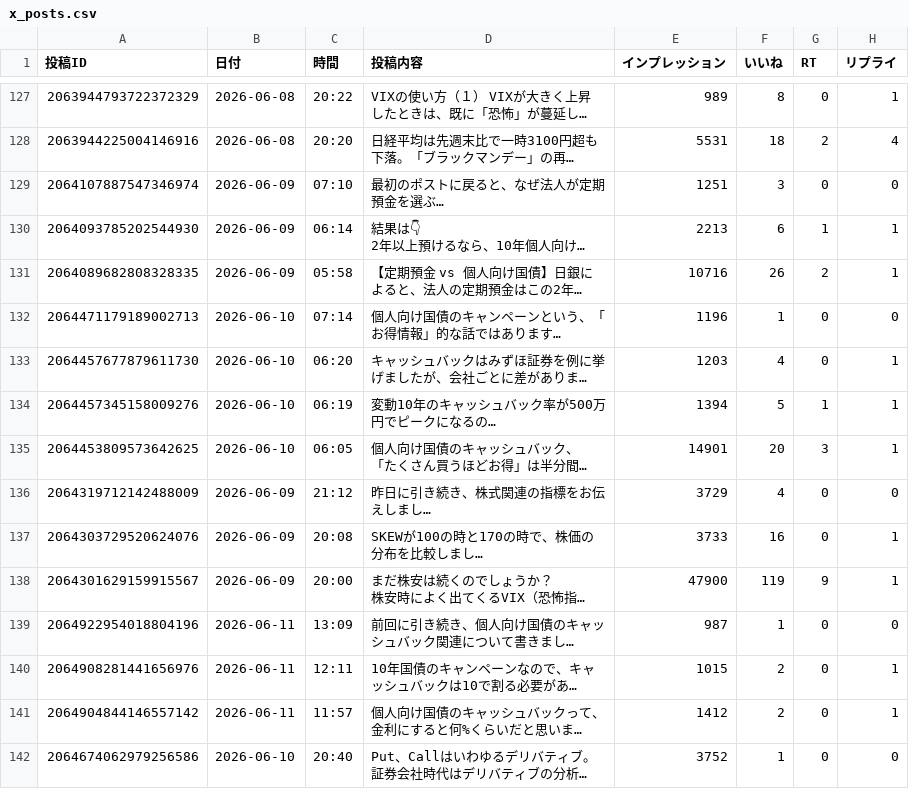
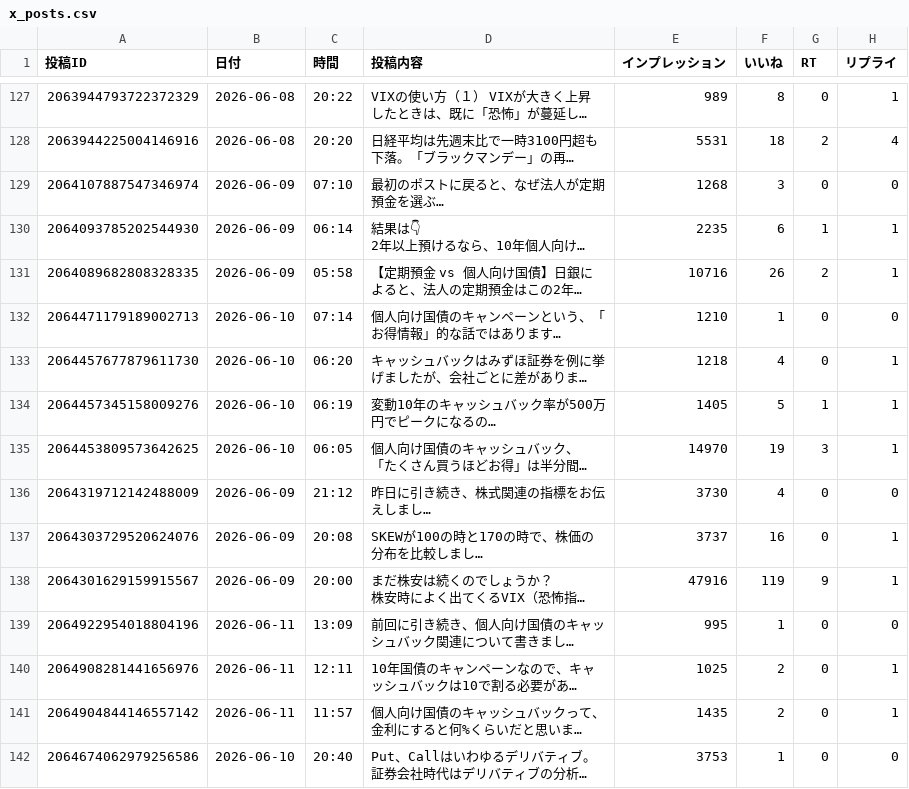
Before and after one commit to take-cmd-web/X_follower, a CSV file: data/x_posts.csv, drawn as a sheet; only a part is shown, gaps mark what is left out; long unchanged cells end in …; the diff covers the shown part only; the diff names each change by its address in the sheet, - before the commit and + after, or states it on an @@ line.

Commit message:
update x_posts.csv 2026-06-14 07:10

```diff
--- a/data/x_posts.csv
+++ b/data/x_posts.csv
-E129 (インプレッション): 1251
+E129 (インプレッション): 1268
-E130 (インプレッション): 2213
+E130 (インプレッション): 2235
-E132 (インプレッション): 1196
+E132 (インプレッション): 1210
-E133 (インプレッション): 1203
+E133 (インプレッション): 1218
-E134 (インプレッション): 1394
+E134 (インプレッション): 1405
-E135 (インプレッション): 14901
+E135 (インプレッション): 14970
-F135 (いいね): 20
+F135 (いいね): 19
-E136 (インプレッション): 3729
+E136 (インプレッション): 3730
-E137 (インプレッション): 3733
+E137 (インプレッション): 3737
-E138 (インプレッション): 47900
+E138 (インプレッション): 47916
-E139 (インプレッション): 987
+E139 (インプレッション): 995
-E140 (インプレッション): 1015
+E140 (インプレッション): 1025
-E141 (インプレッション): 1412
+E141 (インプレッション): 1435
-E142 (インプレッション): 3752
+E142 (インプレッション): 3753
```
Also changed, not shown: 21 edited cells elsewhere in this file.
